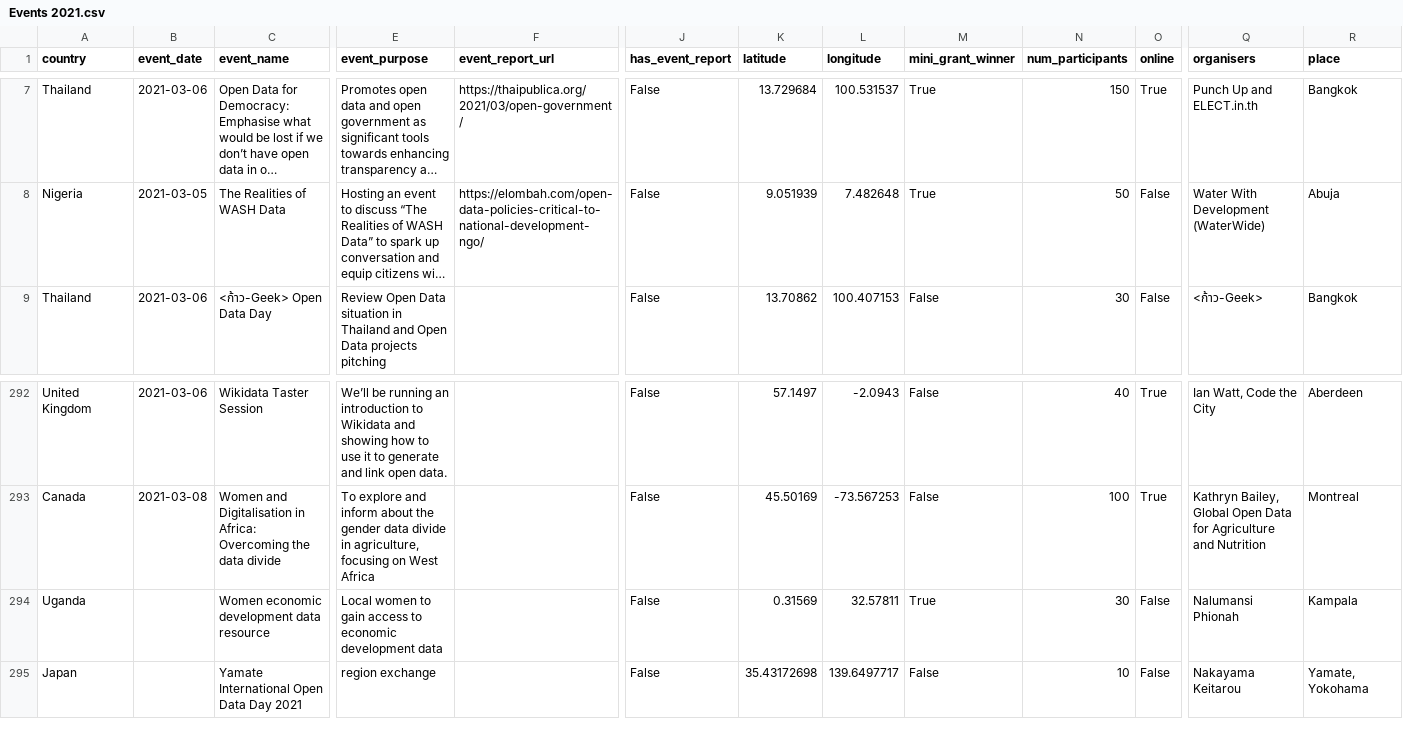
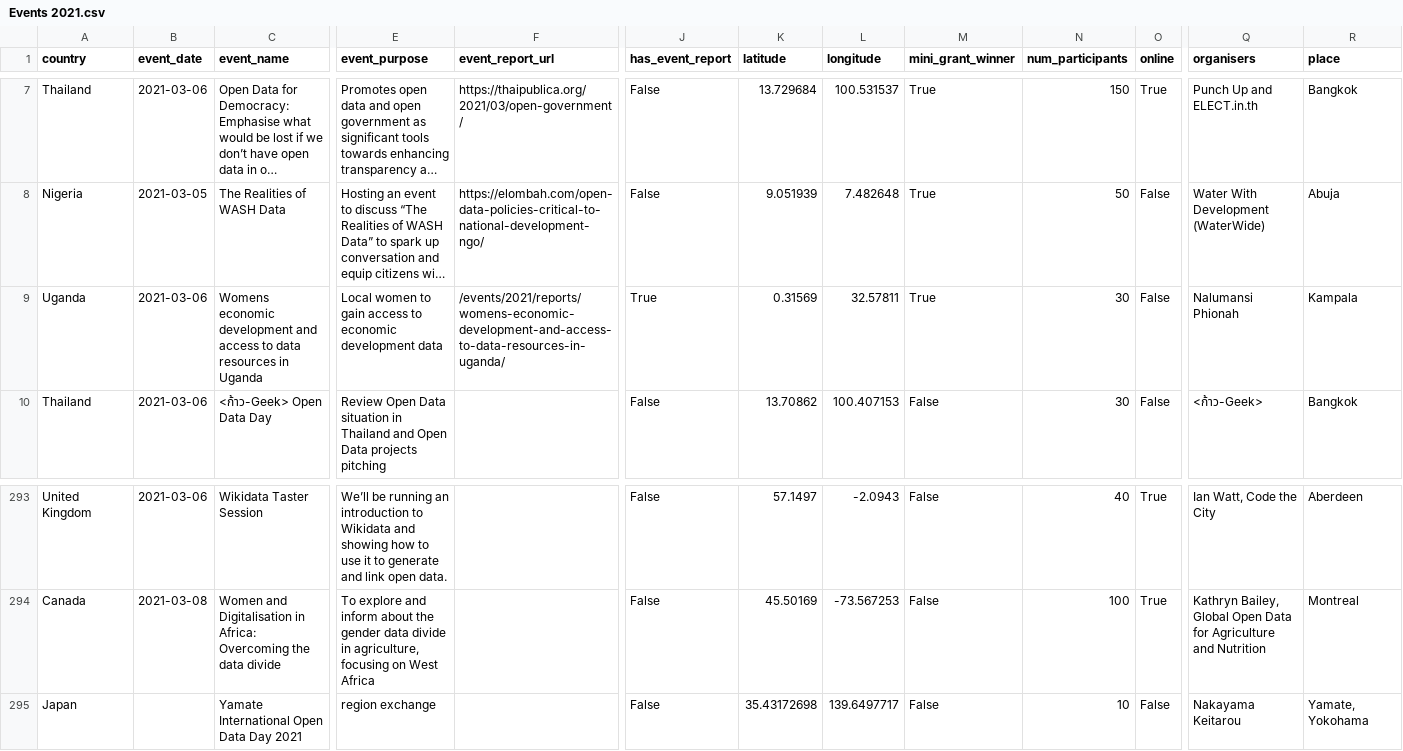
Before and after one commit to okfn/opendataday, a CSV file: Datasets/Events 2021.csv, drawn as a sheet; only a part is shown, gaps mark what is left out; long unchanged cells end in …; removed rows and columns are numbered as before the commit, all else as after; rows hold the shown columns only; the diff names each change by its address in the sheet, - before the commit and + after, or states it on an @@ line.

```diff
--- a/Datasets/Events 2021.csv
+++ b/Datasets/Events 2021.csv
+row 9: Uganda | 2021-03-06 | Womens economic development and access to data resources in Uganda | Local women to gain access to economic development data | /events/2021/reports/womens-economic-development-and-access-to-data-resources-in-uganda/ | True | 0.31569 | 32.57811 | True | 30 | False | Nalumansi Phionah | Kampala
-row 294: Uganda |  | Women economic development data resource | Local women to gain access to economic development data |  | False | 0.31569 | 32.57811 | True | 30 | False | Nalumansi Phionah | Kampala
```
Also changed, not shown: 2 other files.
